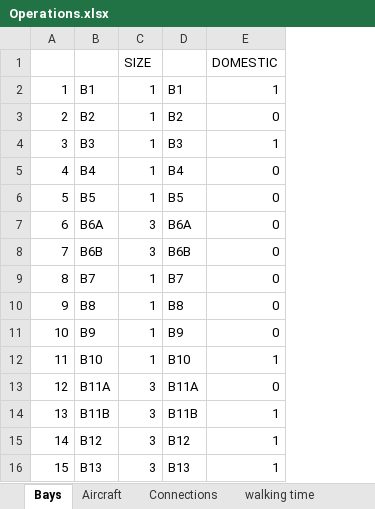
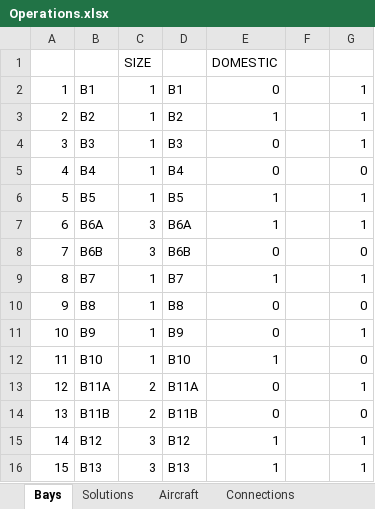
Before and after one commit to Paulosergio1/optimisation, an Excel workbook: Operations.xlsx, sheet Bays, drawn as a sheet; only a part is shown; values as stored, in another font and other column widths than the file's, no borders; the diff names each change by its address in the sheet, - before the commit and + after, or states it on an @@ line.

```diff
--- a/Operations.xlsx (sheet Bays)
+++ b/Operations.xlsx (sheet Bays)
+sheet tab: Solutions
+column F, empty
+column G, rows 2-16: 1 | 1 | 1 | 0 | 1 | 1 | 0 | 1 | 0 | 1 | 0 | 1 | 0 | 1 | 1
-E2: 1
+E2: 0
-E3: 0
+E3: 1
-E4: 1
+E4: 0
-E6:E7: 0
+E6:E7: 1
-E9: 0
+E9: 1
-C13:C14: 3
+C13:C14: 2
-E14: 1
+E14: 0
```
Also changed, not shown: sheet Connections, sheet Aircraft, formulas that keep their value.
